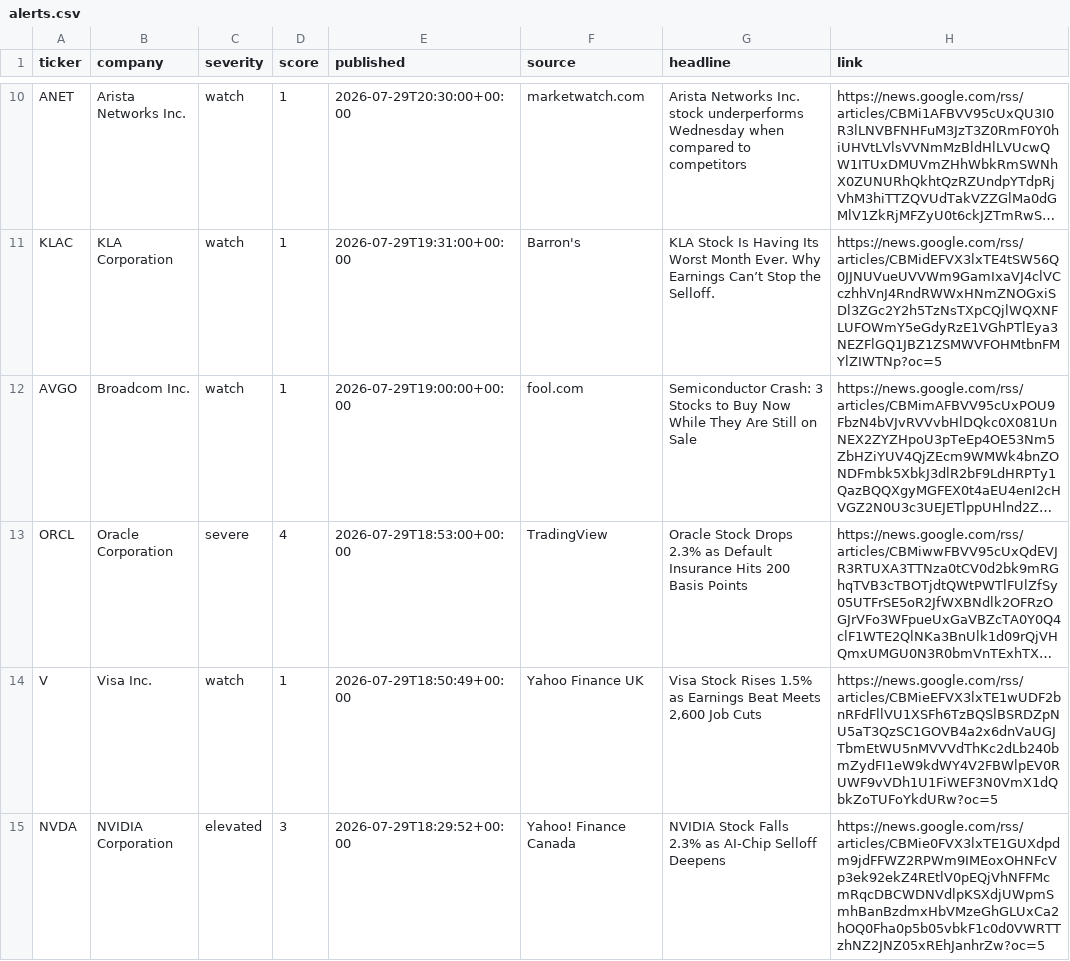
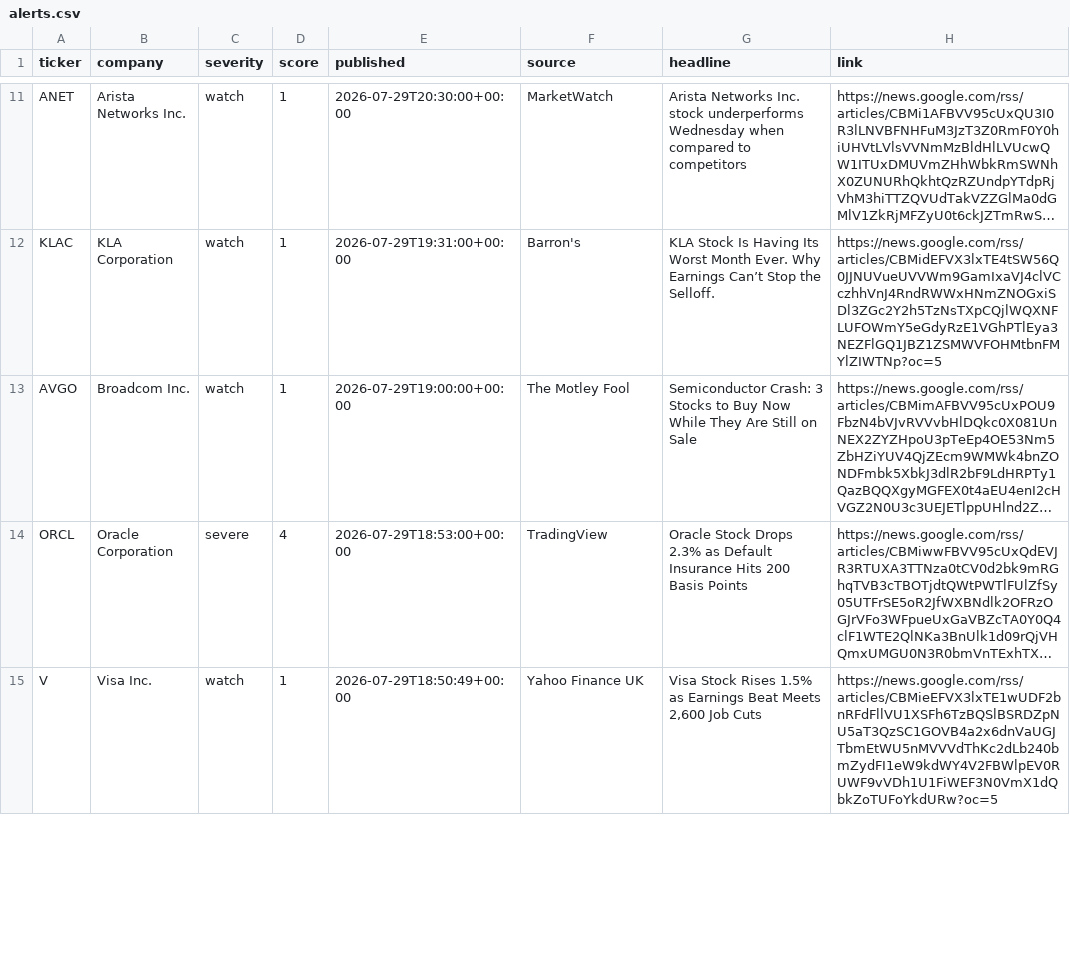
Before and after one commit to PNelsonFTP/xpnd-drudge, a CSV file: site/data/alerts.csv, drawn as a sheet; only a part is shown, gaps mark what is left out; long unchanged cells end in …; removed rows and columns are numbered as before the commit, all else as after; the diff covers the shown part only; the diff names each change by its address in the sheet, - before the commit and + after, or states it on an @@ line.

```diff
--- a/site/data/alerts.csv
+++ b/site/data/alerts.csv
-F11 (source): marketwatch.com
+F11 (source): MarketWatch
-F13 (source): fool.com
+F13 (source): The Motley Fool
-row 15: NVDA | NVIDIA Corporation | elevated | 3 | 2026-07-29T18:29:52+00:00 | Yahoo! Finance Canada | NVIDIA Stock Falls 2.3% as AI-Chip Selloff Deepens | https://news.google.com/rss/articles/CBMie0FVX3lxTE1GUXdpdm9jdFFWZ2RPWm9IMEoxOHNFcVp3ek92ekZ4REtlV0pEQjVhNFFMcmRqcDBCWDNVdlpKSXdjUWpmSmhBanBzdmxHbVMzeGhGLUxCa2hOQ0Fha0p5b05vbkF1c0d0VWRTTzhNZ2JNZ05xREhJanhrZw?oc=5
```
Also changed, not shown: 2 added rows, 1 removed row and 5 edited cells elsewhere in this file, 2 other files.
